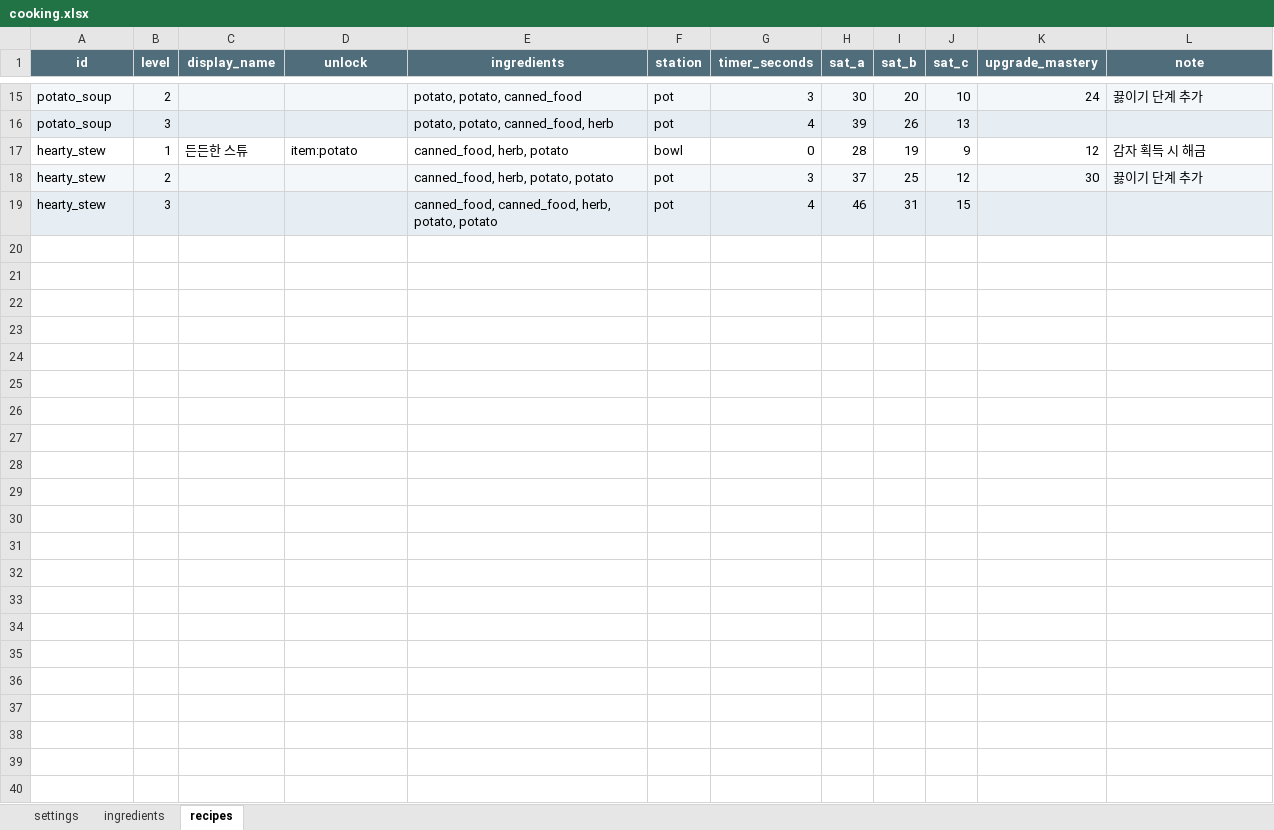
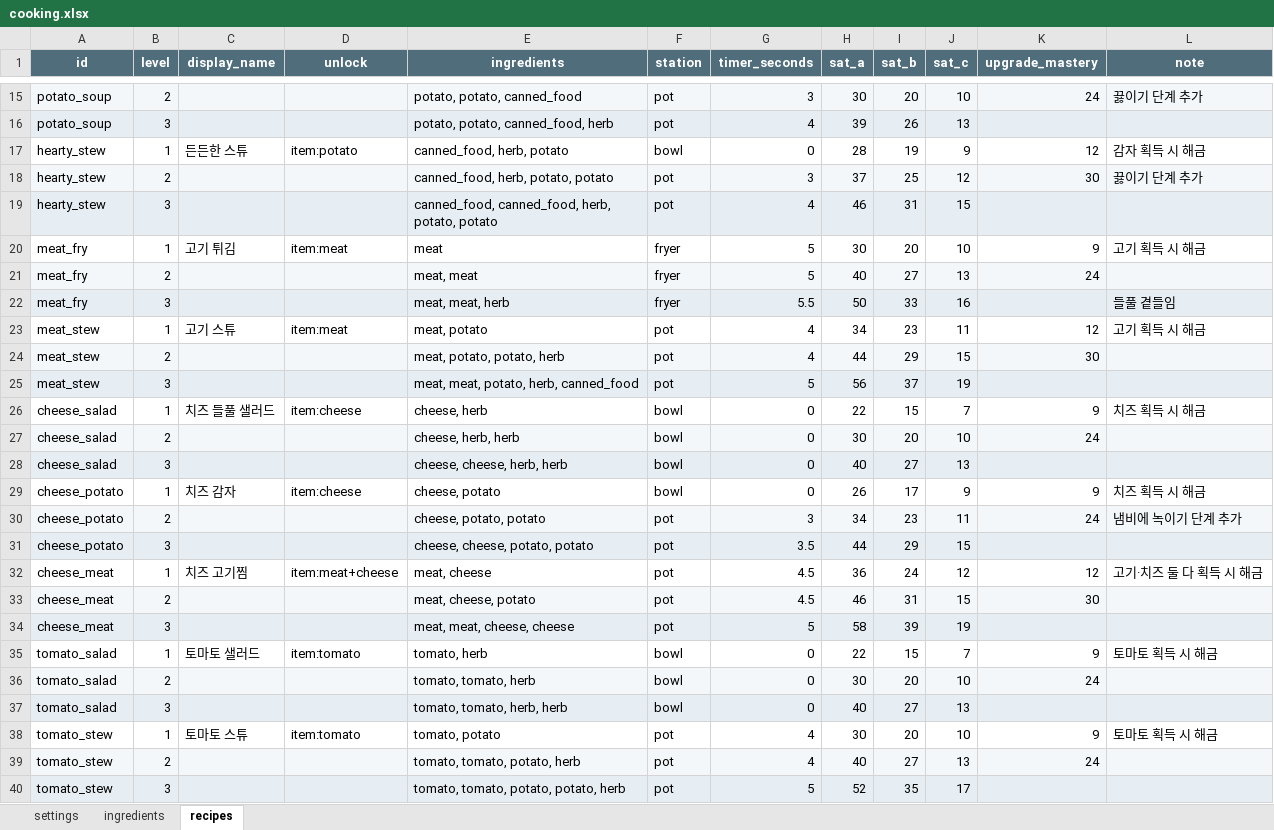
Before and after one commit to HomilBBANG/rt_Hilling_Game, an Excel workbook: data/cooking.xlsx, sheet recipes, drawn as a sheet; only a part is shown, gaps mark what is left out; values as stored, in another font and other column widths than the file's, no borders; the diff names each change by its address in the sheet, - before the commit and + after, or states it on an @@ line.

```diff
--- a/data/cooking.xlsx (sheet recipes)
+++ b/data/cooking.xlsx (sheet recipes)
+row 20: meat_fry | 1 | 고기 튀김 | item:meat | meat | fryer | 5 | 30 | 20 | 10 | 9 | 고기 획득 시 해금
+row 21: meat_fry | 2 |  |  | meat, meat | fryer | 5 | 40 | 27 | 13 | 24
+row 22: meat_fry | 3 |  |  | meat, meat, herb | fryer | 5.5 | 50 | 33 | 16 |  | 들풀 곁들임
+row 23: meat_stew | 1 | 고기 스튜 | item:meat | meat, potato | pot | 4 | 34 | 23 | 11 | 12 | 고기 획득 시 해금
+row 24: meat_stew | 2 |  |  | meat, potato, potato, herb | pot | 4 | 44 | 29 | 15 | 30
+row 25: meat_stew | 3 |  |  | meat, meat, potato, herb, canned_food | pot | 5 | 56 | 37 | 19
+row 26: cheese_salad | 1 | 치즈 들풀 샐러드 | item:cheese | cheese, herb | bowl | 0 | 22 | 15 | 7 | 9 | 치즈 획득 시 해금
+row 27: cheese_salad | 2 |  |  | cheese, herb, herb | bowl | 0 | 30 | 20 | 10 | 24
+row 28: cheese_salad | 3 |  |  | cheese, cheese, herb, herb | bowl | 0 | 40 | 27 | 13
+row 29: cheese_potato | 1 | 치즈 감자 | item:cheese | cheese, potato | bowl | 0 | 26 | 17 | 9 | 9 | 치즈 획득 시 해금
+row 30: cheese_potato | 2 |  |  | cheese, potato, potato | pot | 3 | 34 | 23 | 11 | 24 | 냄비에 녹이기 단계 추가
+row 31: cheese_potato | 3 |  |  | cheese, cheese, potato, potato | pot | 3.5 | 44 | 29 | 15
+row 32: cheese_meat | 1 | 치즈 고기찜 | item:meat+cheese | meat, cheese | pot | 4.5 | 36 | 24 | 12 | 12 | 고기·치즈 둘 다 획득 시 해금
+row 33: cheese_meat | 2 |  |  | meat, cheese, potato | pot | 4.5 | 46 | 31 | 15 | 30
+row 34: cheese_meat | 3 |  |  | meat, meat, cheese, cheese | pot | 5 | 58 | 39 | 19
+row 35: tomato_salad | 1 | 토마토 샐러드 | item:tomato | tomato, herb | bowl | 0 | 22 | 15 | 7 | 9 | 토마토 획득 시 해금
+row 36: tomato_salad | 2 |  |  | tomato, tomato, herb | bowl | 0 | 30 | 20 | 10 | 24
+row 37: tomato_salad | 3 |  |  | tomato, tomato, herb, herb | bowl | 0 | 40 | 27 | 13
+row 38: tomato_stew | 1 | 토마토 스튜 | item:tomato | tomato, potato | pot | 4 | 30 | 20 | 10 | 9 | 토마토 획득 시 해금
+row 39: tomato_stew | 2 |  |  | tomato, tomato, potato, herb | pot | 4 | 40 | 27 | 13 | 24
+row 40: tomato_stew | 3 |  |  | tomato, tomato, potato, potato, herb | pot | 5 | 52 | 35 | 17
```
Also changed, not shown: data/items.xlsx, 10 other files.
